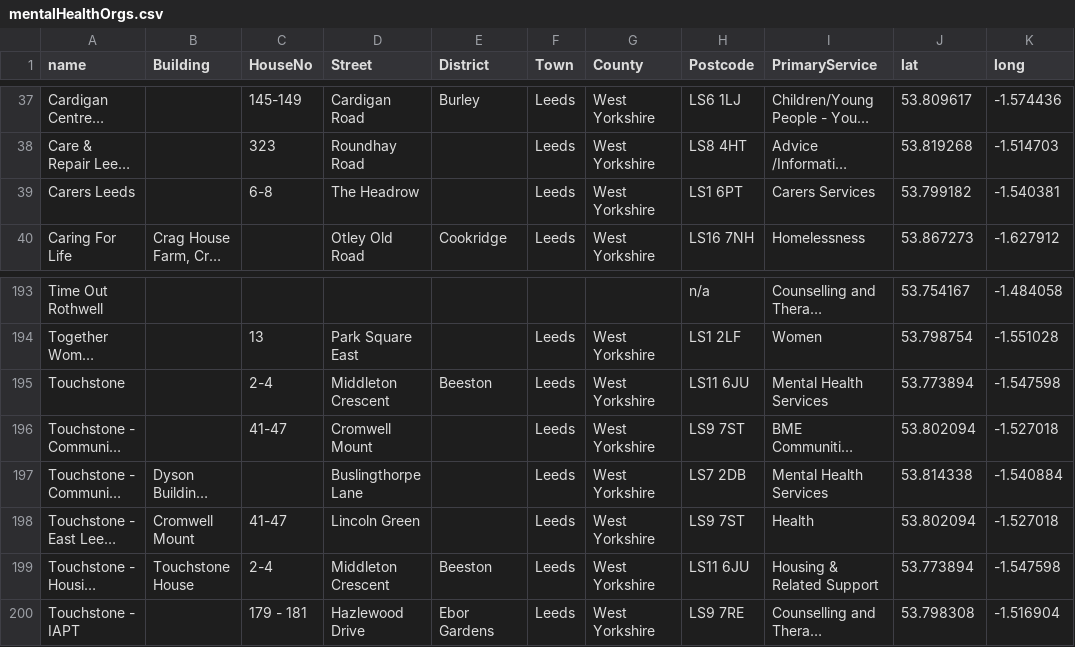
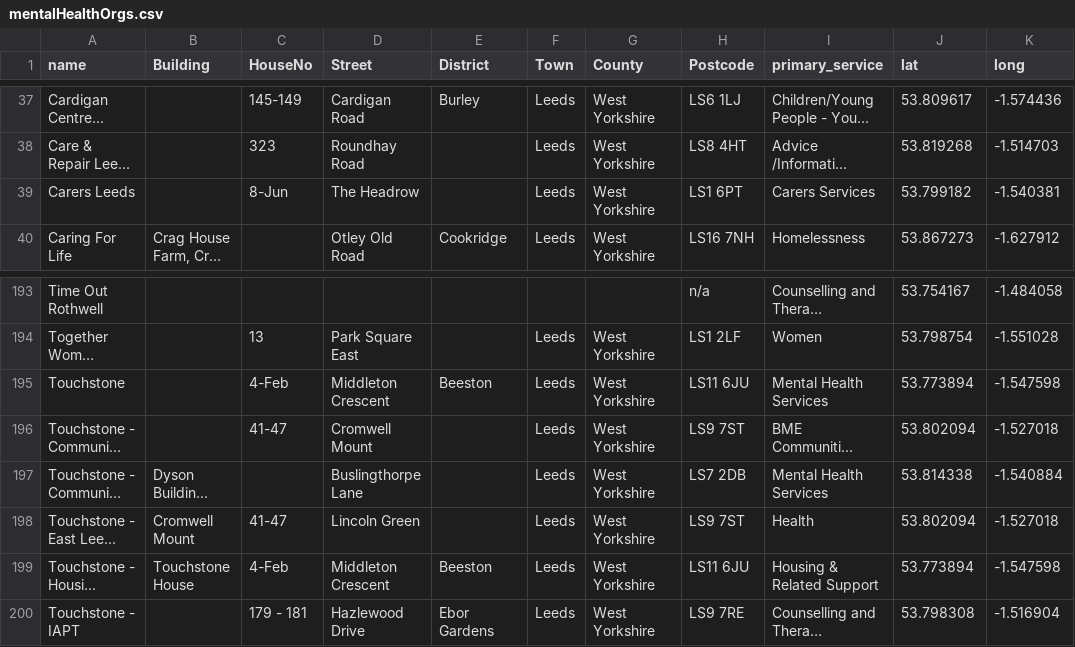
Before and after one commit to DataKind-UK/DKUK-Leeds-Viz, a CSV file: data/mentalHealthOrgs.csv, drawn as a sheet; only a part is shown, gaps mark what is left out; long unchanged cells end in …; the diff names each change by its address in the sheet, - before the commit and + after, or states it on an @@ line.

Commit message:
Added primary service to mental health data

```diff
--- a/data/mentalHealthOrgs.csv
+++ b/data/mentalHealthOrgs.csv
-I1: PrimaryService
+I1: primary_service
-C39 (HouseNo): 6-8
+C39 (HouseNo): 8-Jun
-C195 (HouseNo): 2-4
+C195 (HouseNo): 4-Feb
-C199 (HouseNo): 2-4
+C199 (HouseNo): 4-Feb
```
Also changed, not shown: 1 other file.
